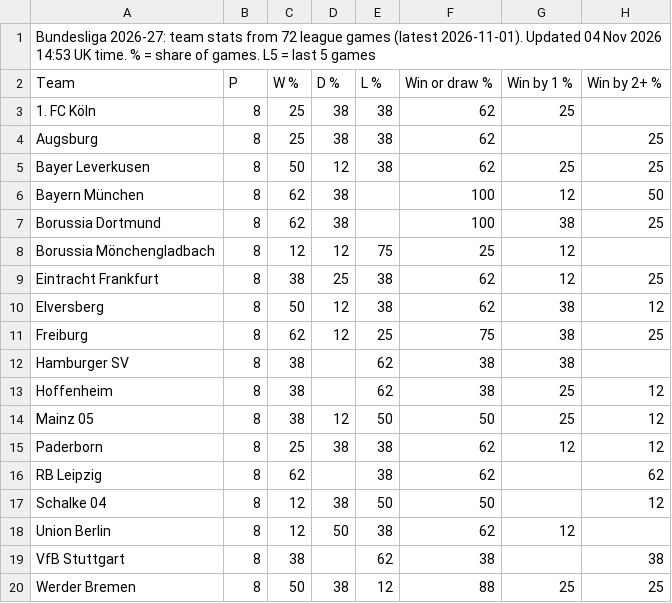
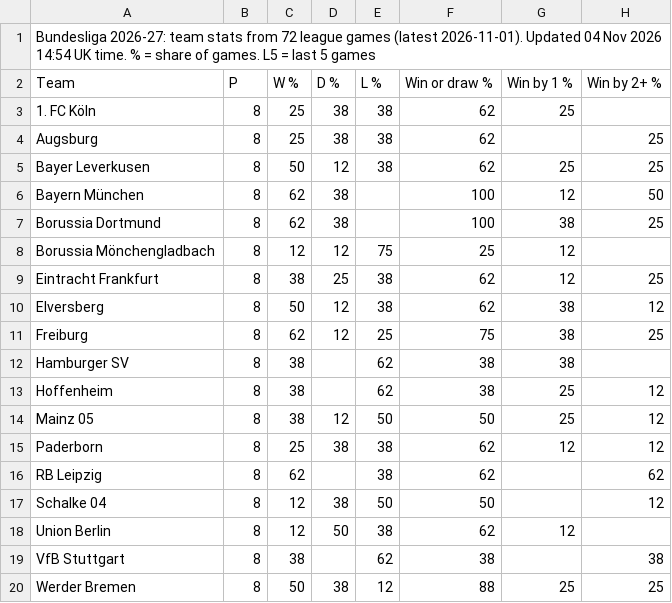
Before and after one commit to 7wilite7/Football-Stats, a CSV file: out/BUNDESLIGA_teams.csv, drawn as a sheet; only a part is shown; the diff names each change by its address in the sheet, - before the commit and + after, or states it on an @@ line.

```diff
--- a/out/BUNDESLIGA_teams.csv
+++ b/out/BUNDESLIGA_teams.csv
-A1 (Team): …Nov 2026 14:53 UK time.…
+A1 (Team): …Nov 2026 14:54 UK time.…
```
Also changed, not shown: out/ALL_PICKS.csv, out/BUNDESLIGA_players.csv, 34 other files.
